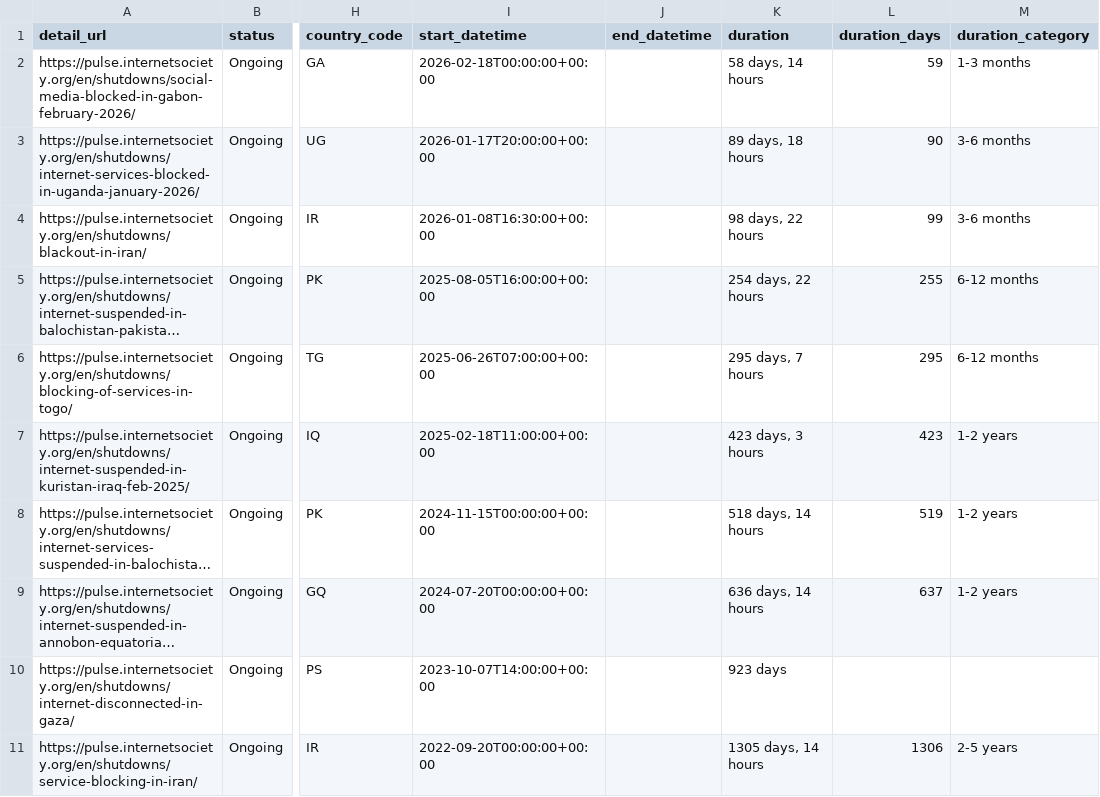
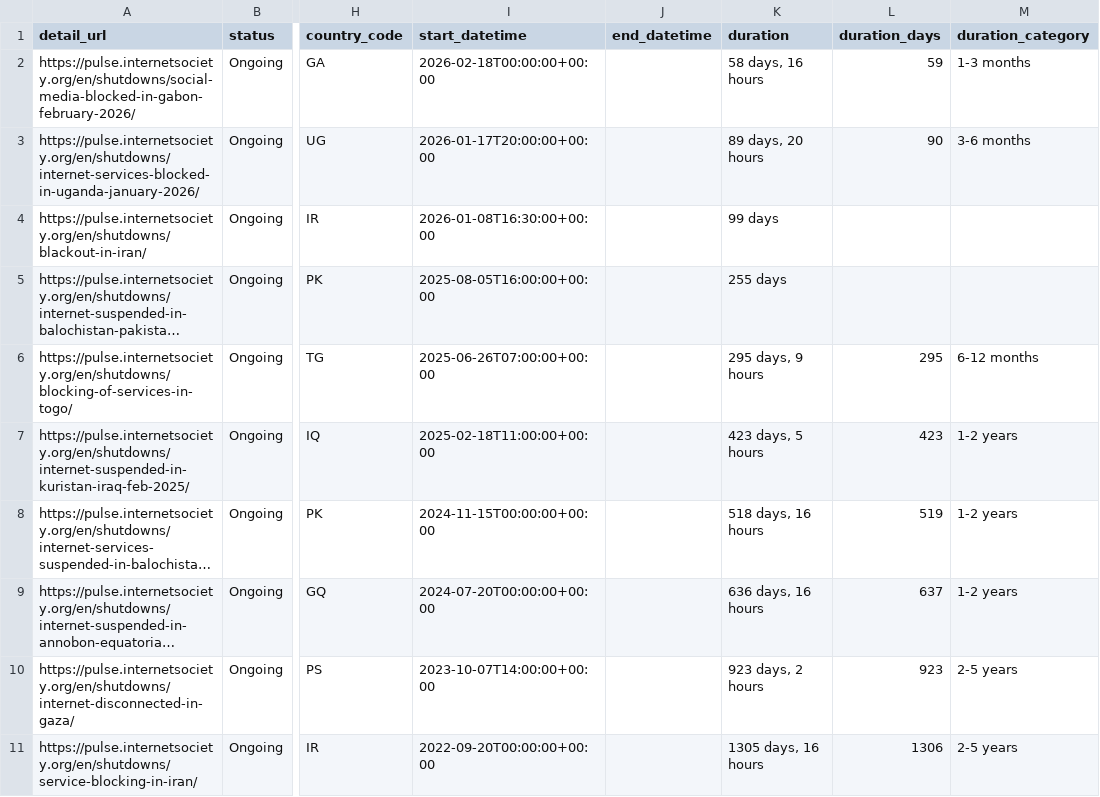
Before and after one commit to ccb2195-ux/Internet-Shutdown-Tracker, a CSV file: internet_shutdowns_processed.csv, drawn as a sheet; only a part is shown, gaps mark what is left out; long unchanged cells end in …; the diff names each change by its address in the sheet, - before the commit and + after, or states it on an @@ line.

```diff
--- a/internet_shutdowns_processed.csv
+++ b/internet_shutdowns_processed.csv
-K2 (duration): 58 days, 14 hours
+K2 (duration): 58 days, 16 hours
-K3 (duration): 89 days, 18 hours
+K3 (duration): 89 days, 20 hours
-K4 (duration): 98 days, 22 hours
+K4 (duration): 99 days
-L4 (duration_days): 99
+L4 (duration_days): (empty)
-M4 (duration_category): 3-6 months
+M4 (duration_category): (empty)
-K5 (duration): 254 days, 22 hours
+K5 (duration): 255 days
-L5 (duration_days): 255
+L5 (duration_days): (empty)
-M5 (duration_category): 6-12 months
+M5 (duration_category): (empty)
-K6 (duration): 295 days, 7 hours
+K6 (duration): 295 days, 9 hours
-K7 (duration): 423 days, 3 hours
+K7 (duration): 423 days, 5 hours
-K8 (duration): 518 days, 14 hours
+K8 (duration): 518 days, 16 hours
-K9 (duration): 636 days, 14 hours
+K9 (duration): 636 days, 16 hours
-K10 (duration): 923 days
+K10 (duration): 923 days, 2 hours
-L10 (duration_days): (empty)
+L10 (duration_days): 923
-M10 (duration_category): (empty)
+M10 (duration_category): 2-5 years
-K11 (duration): 1305 days, 14 hours
+K11 (duration): 1305 days, 16 hours
```
Also changed, not shown: internet_shutdowns_ongoing.csv.
